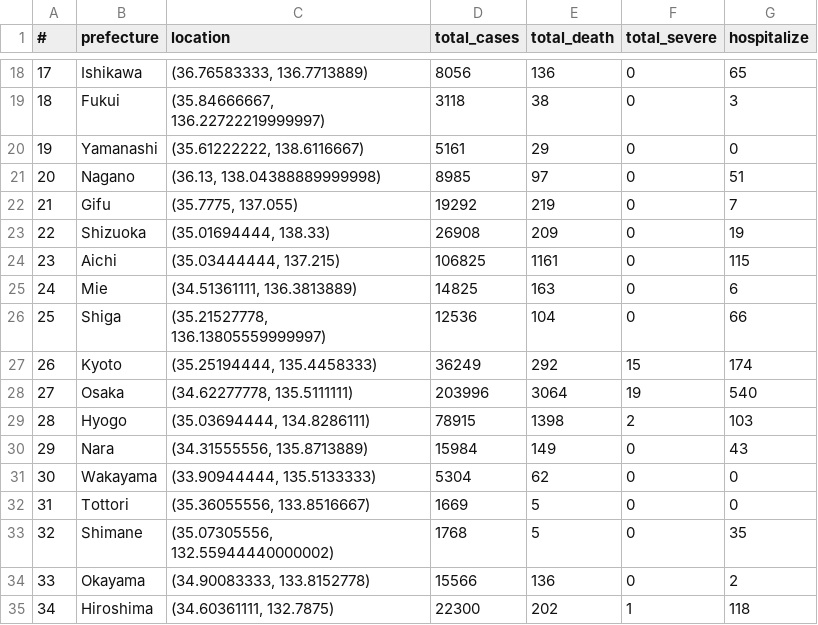
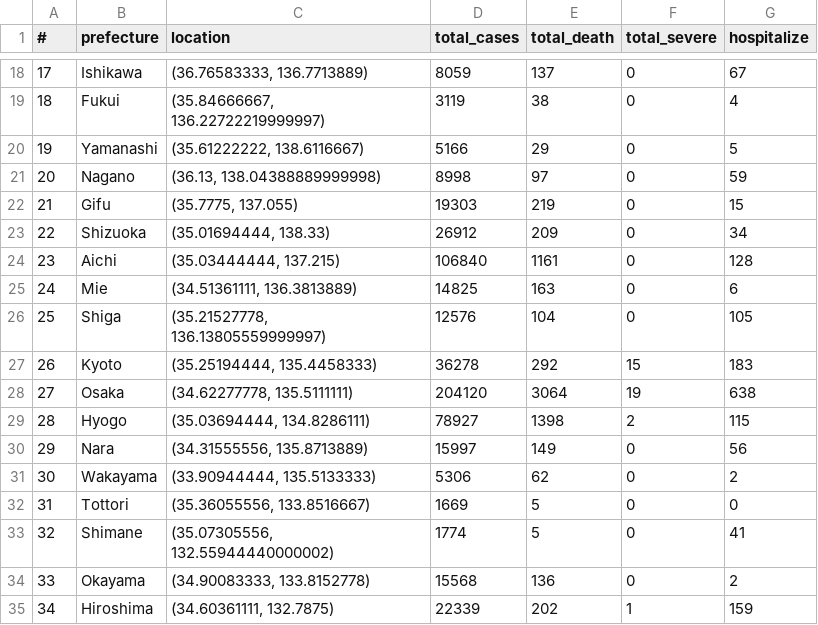
Before and after one commit to aimanamri/COVID-19, a CSV file: covid19_japan_data.csv, drawn as a sheet; only a part is shown, gaps mark what is left out; the diff covers the shown part only.

```diff
--- a/covid19_japan_data.csv
+++ b/covid19_japan_data.csv
@@ -18,18 +18,18 @@
-17,Ishikawa,"(36.76583333, 136.7713889)",8056,136,0,65
-18,Fukui,"(35.84666667, 136.22722219999997)",3118,38,0,3
-19,Yamanashi,"(35.61222222, 138.6116667)",5161,29,0,0
-20,Nagano,"(36.13, 138.04388889999998)",8985,97,0,51
-21,Gifu,"(35.7775, 137.055)",19292,219,0,7
-22,Shizuoka,"(35.01694444, 138.33)",26908,209,0,19
-23,Aichi,"(35.03444444, 137.215)",106825,1161,0,115
+17,Ishikawa,"(36.76583333, 136.7713889)",8059,137,0,67
+18,Fukui,"(35.84666667, 136.22722219999997)",3119,38,0,4
+19,Yamanashi,"(35.61222222, 138.6116667)",5166,29,0,5
+20,Nagano,"(36.13, 138.04388889999998)",8998,97,0,59
+21,Gifu,"(35.7775, 137.055)",19303,219,0,15
+22,Shizuoka,"(35.01694444, 138.33)",26912,209,0,34
+23,Aichi,"(35.03444444, 137.215)",106840,1161,0,128
 24,Mie,"(34.51361111, 136.3813889)",14825,163,0,6
-25,Shiga,"(35.21527778, 136.13805559999997)",12536,104,0,66
-26,Kyoto,"(35.25194444, 135.4458333)",36249,292,15,174
-27,Osaka,"(34.62277778, 135.5111111)",203996,3064,19,540
-28,Hyogo,"(35.03694444, 134.8286111)",78915,1398,2,103
-29,Nara,"(34.31555556, 135.8713889)",15984,149,0,43
-30,Wakayama,"(33.90944444, 135.5133333)",5304,62,0,0
+25,Shiga,"(35.21527778, 136.13805559999997)",12576,104,0,105
+26,Kyoto,"(35.25194444, 135.4458333)",36278,292,15,183
+27,Osaka,"(34.62277778, 135.5111111)",204120,3064,19,638
+28,Hyogo,"(35.03694444, 134.8286111)",78927,1398,2,115
+29,Nara,"(34.31555556, 135.8713889)",15997,149,0,56
+30,Wakayama,"(33.90944444, 135.5133333)",5306,62,0,2
 31,Tottori,"(35.36055556, 133.8516667)",1669,5,0,0
-32,Shimane,"(35.07305556, 132.55944440000002)",1768,5,0,35
-33,Okayama,"(34.90083333, 133.8152778)",15566,136,0,2
-34,Hiroshima,"(34.60361111, 132.7875)",22300,202,1,118
+32,Shimane,"(35.07305556, 132.55944440000002)",1774,5,0,41
+33,Okayama,"(34.90083333, 133.8152778)",15568,136,0,2
+34,Hiroshima,"(34.60361111, 132.7875)",22339,202,1,159
```
Also changed, not shown: 51 edited cells elsewhere in this file, cases_msia_2021.csv.
